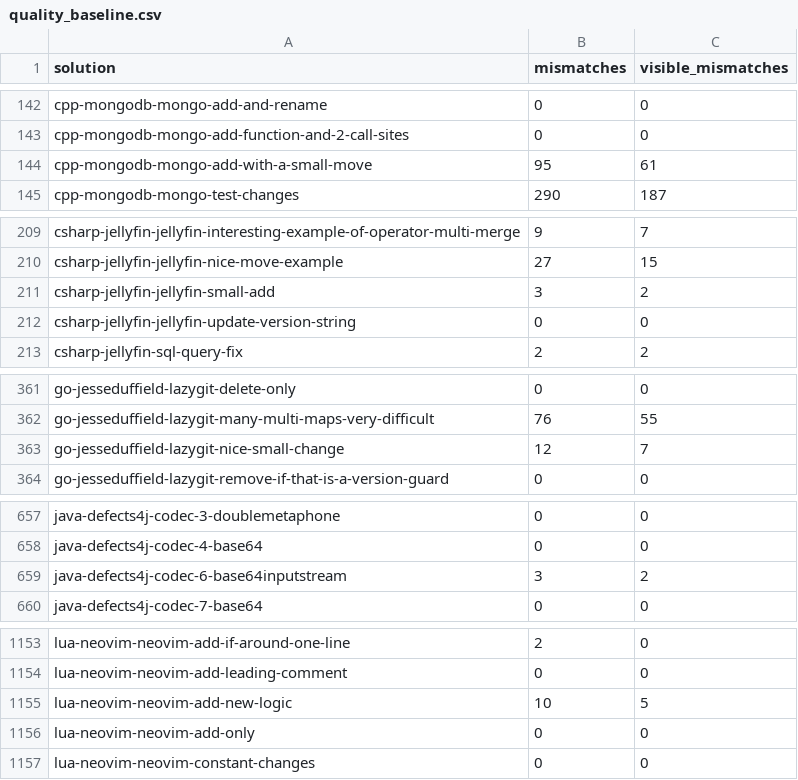
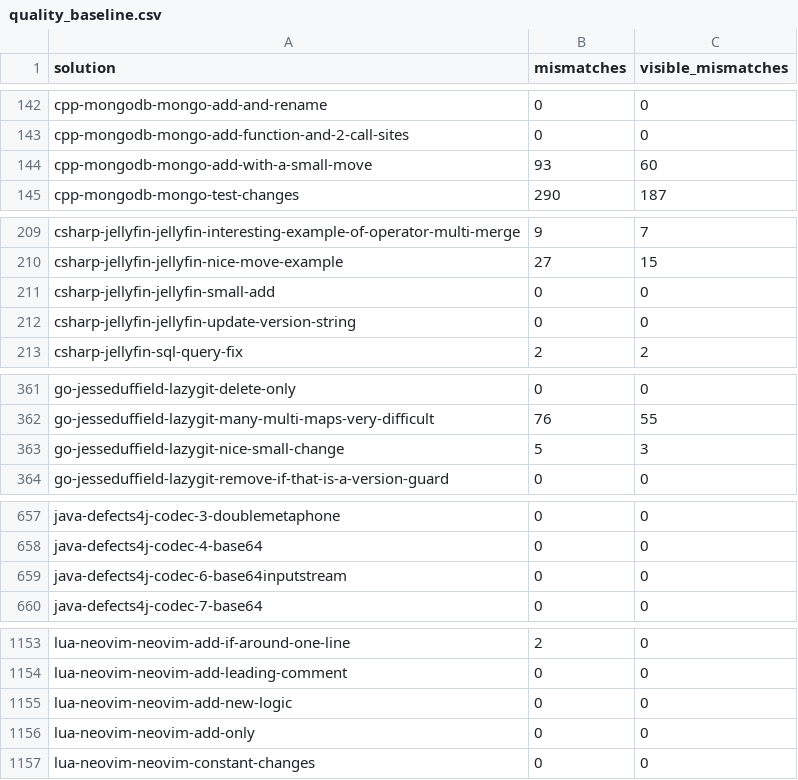
Before and after one commit to ivankovic/omnidiff, a CSV file: research/data/quality/quality_baseline.csv, drawn as a sheet; only a part is shown, gaps mark what is left out; the diff covers the shown part only.

```diff
--- a/research/data/quality/quality_baseline.csv
+++ b/research/data/quality/quality_baseline.csv
@@ -143,3 +143,3 @@ cpp-mongodb-mongo-add-and-rename,0,0
 cpp-mongodb-mongo-add-function-and-2-call-sites,0,0
-cpp-mongodb-mongo-add-with-a-small-move,95,61
+cpp-mongodb-mongo-add-with-a-small-move,93,60
 cpp-mongodb-mongo-test-changes,290,187
@@ -210,3 +210,3 @@ csharp-jellyfin-jellyfin-interesting-example-of-operator-multi-merge,9,7
 csharp-jellyfin-jellyfin-nice-move-example,27,15
-csharp-jellyfin-jellyfin-small-add,3,2
+csharp-jellyfin-jellyfin-small-add,0,0
 csharp-jellyfin-jellyfin-update-version-string,0,0
@@ -362,3 +362,3 @@ go-jesseduffield-lazygit-delete-only,0,0
 go-jesseduffield-lazygit-many-multi-maps-very-difficult,76,55
-go-jesseduffield-lazygit-nice-small-change,12,7
+go-jesseduffield-lazygit-nice-small-change,5,3
 go-jesseduffield-lazygit-remove-if-that-is-a-version-guard,0,0
@@ -658,3 +658,3 @@ java-defects4j-codec-3-doublemetaphone,0,0
 java-defects4j-codec-4-base64,0,0
-java-defects4j-codec-6-base64inputstream,3,2
+java-defects4j-codec-6-base64inputstream,0,0
 java-defects4j-codec-7-base64,0,0
@@ -1154,3 +1154,3 @@ lua-neovim-neovim-add-if-around-one-line,2,0
 lua-neovim-neovim-add-leading-comment,0,0
-lua-neovim-neovim-add-new-logic,10,5
+lua-neovim-neovim-add-new-logic,0,0
 lua-neovim-neovim-add-only,0,0
```
Also changed, not shown: 3 edited cells elsewhere in this file, research/data/quality/painting_attribution.csv, 10 other files.
